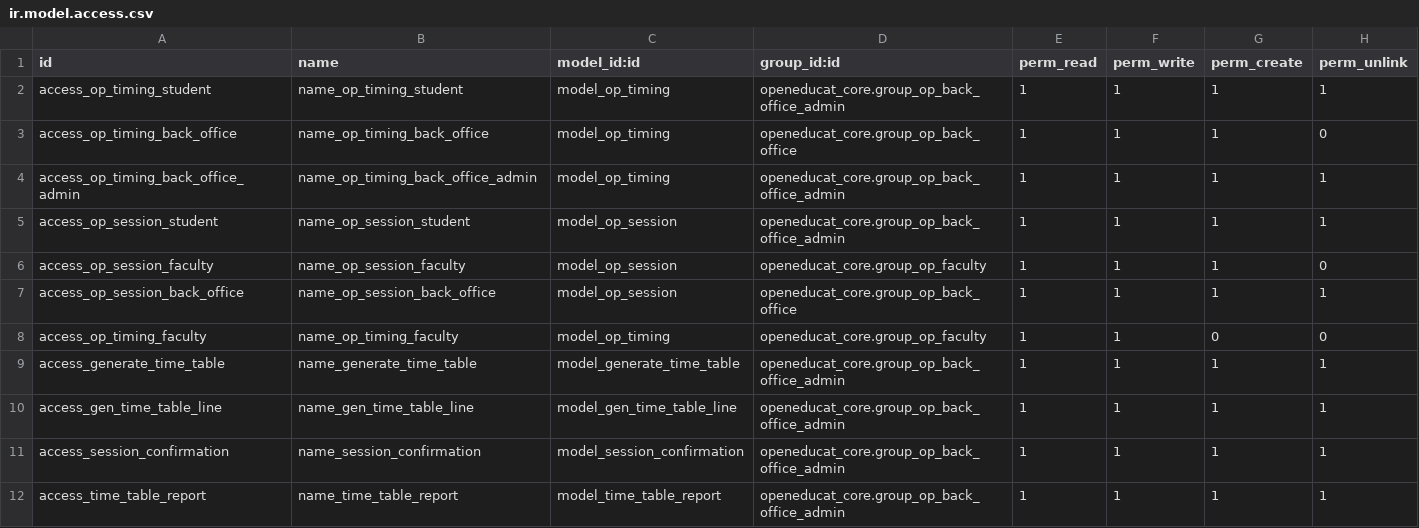
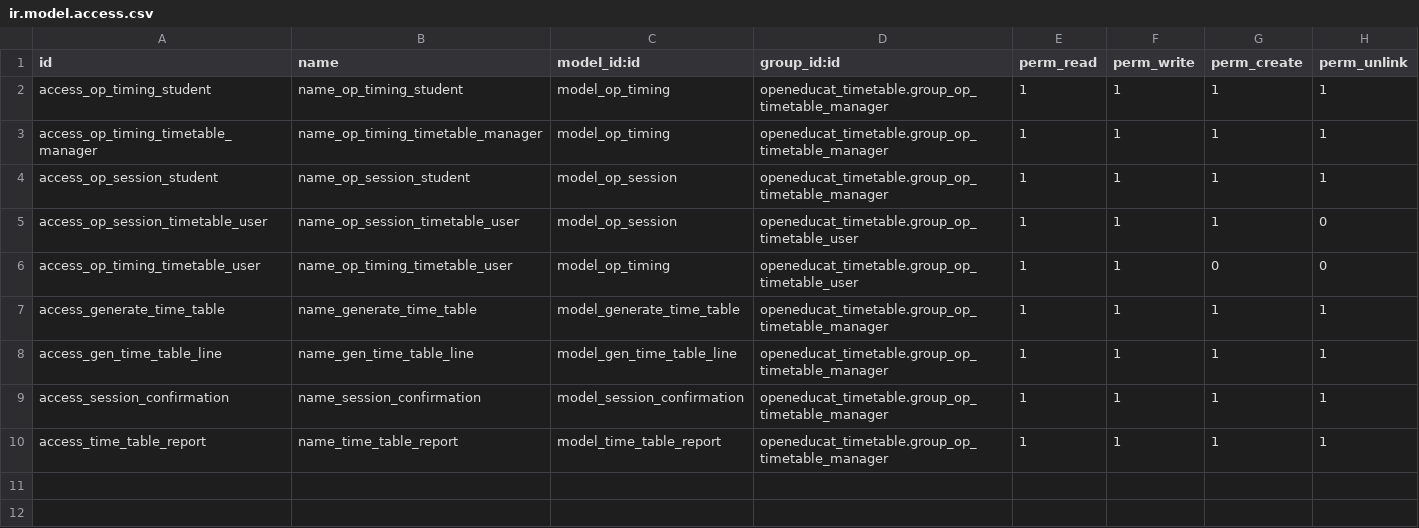
Before and after one commit to openeducat/openeducat_erp, a CSV file: openeducat_timetable/security/ir.model.access.csv, drawn as a sheet.

```diff
--- a/openeducat_timetable/security/ir.model.access.csv
+++ b/openeducat_timetable/security/ir.model.access.csv
@@ -1,12 +1,10 @@
 id,name,model_id:id,group_id:id,perm_read,perm_write,perm_create,perm_unlink
-access_op_timing_student,name_op_timing_student,model_op_timing,openeducat_core.group_op_back_office_admin,1,1,1,1
-access_op_timing_back_office,name_op_timing_back_office,model_op_timing,openeducat_core.group_op_back_office,1,1,1,0
-access_op_timing_back_office_admin,name_op_timing_back_office_admin,model_op_timing,openeducat_core.group_op_back_office_admin,1,1,1,1
-access_op_session_student,name_op_session_student,model_op_session,openeducat_core.group_op_back_office_admin,1,1,1,1
-access_op_session_faculty,name_op_session_faculty,model_op_session,openeducat_core.group_op_faculty,1,1,1,0
-access_op_session_back_office,name_op_session_back_office,model_op_session,openeducat_core.group_op_back_office,1,1,1,1
-access_op_timing_faculty,name_op_timing_faculty,model_op_timing,openeducat_core.group_op_faculty,1,1,0,0
-access_generate_time_table,name_generate_time_table,model_generate_time_table,openeducat_core.group_op_back_office_admin,1,1,1,1
-access_gen_time_table_line,name_gen_time_table_line,model_gen_time_table_line,openeducat_core.group_op_back_office_admin,1,1,1,1
-access_session_confirmation,name_session_confirmation,model_session_confirmation,openeducat_core.group_op_back_office_admin,1,1,1,1
-access_time_table_report,name_time_table_report,model_time_table_report,openeducat_core.group_op_back_office_admin,1,1,1,1
+access_op_timing_student,name_op_timing_student,model_op_timing,openeducat_timetable.group_op_timetable_manager,1,1,1,1
+access_op_timing_timetable_manager,name_op_timing_timetable_manager,model_op_timing,openeducat_timetable.group_op_timetable_manager,1,1,1,1
+access_op_session_student,name_op_session_student,model_op_session,openeducat_timetable.group_op_timetable_manager,1,1,1,1
+access_op_session_timetable_user,name_op_session_timetable_user,model_op_session,openeducat_timetable.group_op_timetable_user,1,1,1,0
+access_op_timing_timetable_user,name_op_timing_timetable_user,model_op_timing,openeducat_timetable.group_op_timetable_user,1,1,0,0
+access_generate_time_table,name_generate_time_table,model_generate_time_table,openeducat_timetable.group_op_timetable_manager,1,1,1,1
+access_gen_time_table_line,name_gen_time_table_line,model_gen_time_table_line,openeducat_timetable.group_op_timetable_manager,1,1,1,1
+access_session_confirmation,name_session_confirmation,model_session_confirmation,openeducat_timetable.group_op_timetable_manager,1,1,1,1
+access_time_table_report,name_time_table_report,model_time_table_report,openeducat_timetable.group_op_timetable_manager,1,1,1,1
```
Also changed, not shown: openeducat_attendance/security/ir.model.access.csv, openeducat_library/security/ir.model.access.csv, 15 other files.
